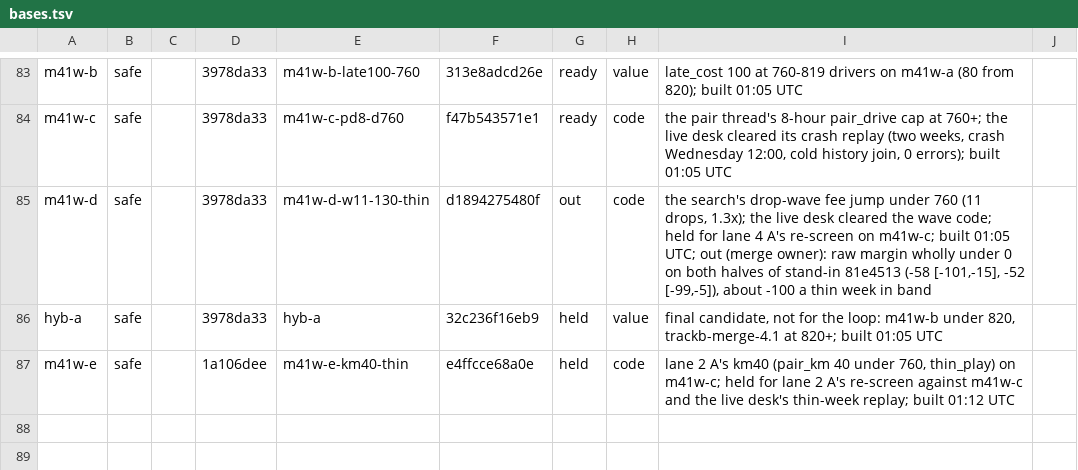
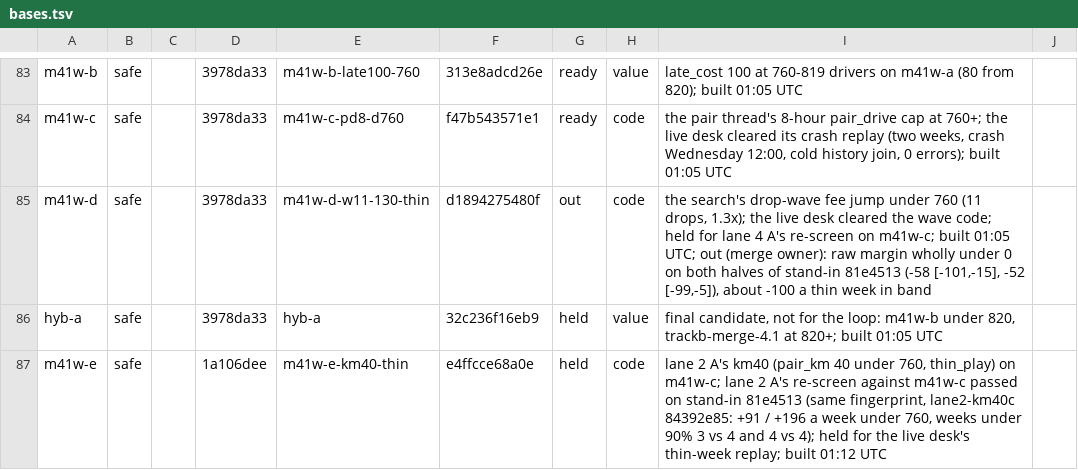
Before and after one commit to KatalystSoftware/junction-2026, a TSV file: spread/scratch/bases.tsv, drawn as a sheet; only a part is shown, gaps mark what is left out.

Commit message:
chore(spread): bases.tsv: m41w-e's re-screen passed, held for the live desk
Amp-Thread-ID: (a team document)
Co-authored-by: Kalle Ahlström <kalle.ahlstrom@iki.fi>

```diff
--- a/spread/scratch/bases.tsv
+++ b/spread/scratch/bases.tsv
@@ -86,2 +86,2 @@ m41w-d	safe		3978da33	m41w-d-w11-130-thin	d1894275480f	out	code	the search's dro
 hyb-a	safe		3978da33	hyb-a	32c236f16eb9	held	value	final candidate, not for the loop: m41w-b under 820, trackb-merge-4.1 at 820+; built 01:05 UTC	
-m41w-e	safe		1a106dee	m41w-e-km40-thin	e4ffcce68a0e	held	code	lane 2 A's km40 (pair_km 40 under 760, thin_play) on m41w-c; held for lane 2 A's re-screen against m41w-c and the live desk's thin-week replay; built 01:12 UTC	
+m41w-e	safe		1a106dee	m41w-e-km40-thin	e4ffcce68a0e	held	code	lane 2 A's km40 (pair_km 40 under 760, thin_play) on m41w-c; lane 2 A's re-screen against m41w-c passed on stand-in 81e4513 (same fingerprint, lane2-km40c 84392e85: +91 / +196 a week under 760, weeks under 90% 3 vs 4 and 4 vs 4); held for the live desk's thin-week replay; built 01:12 UTC	
```
